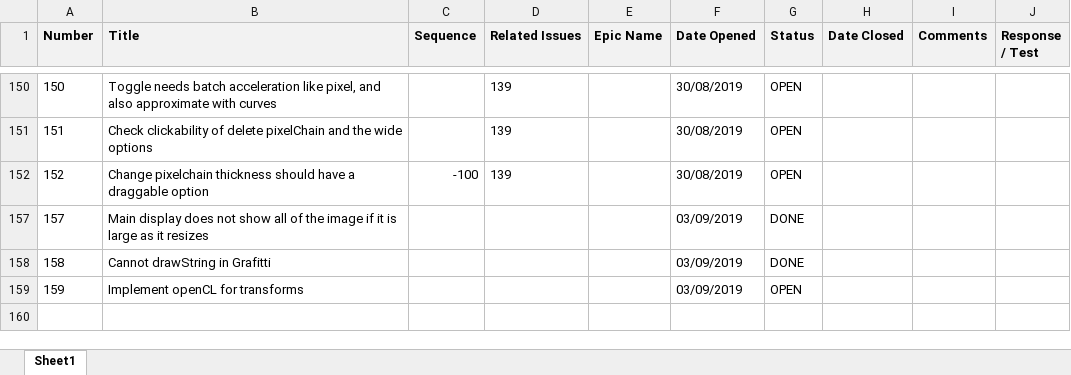
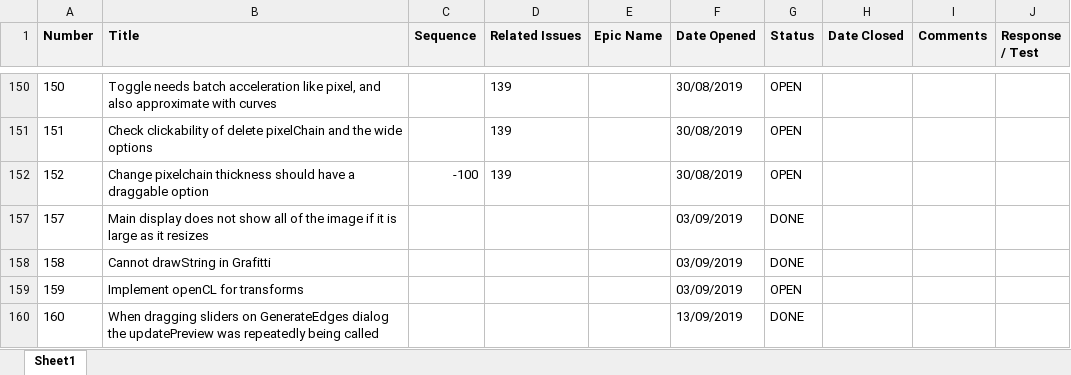
Before and after one commit to ownimage/TSE, an Excel workbook: IssuesLog.xlsx, sheet Sheet1, drawn as a sheet; only a part is shown, gaps mark what is left out; values as stored, in another font and other column widths than the file's, no borders; charts and pictures not drawn; the diff names each change by its address in the sheet, - before the commit and + after, or states it on an @@ line.

Commit message:
Issue-160 When dragging sliders on GenerateEdges dialog the updatePreview was repeatedly being called

```diff
--- a/IssuesLog.xlsx (sheet Sheet1)
+++ b/IssuesLog.xlsx (sheet Sheet1)
+row 160: 160 | When dragging sliders on GenerateEdges dialog the updatePreview was repeatedly being called |  |  |  | 13/09/2019 | DONE
```
Also changed, not shown: 5 other files.
